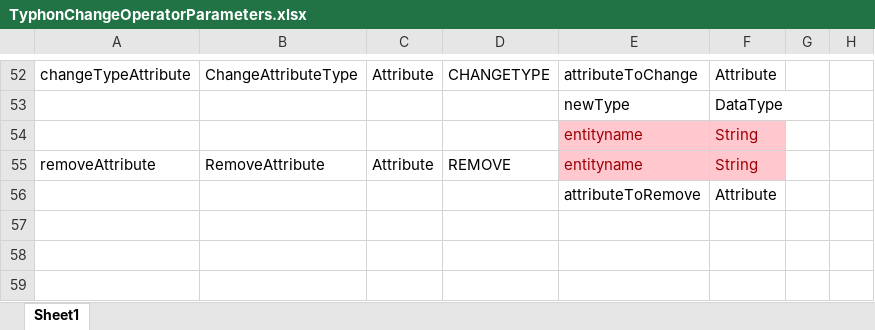
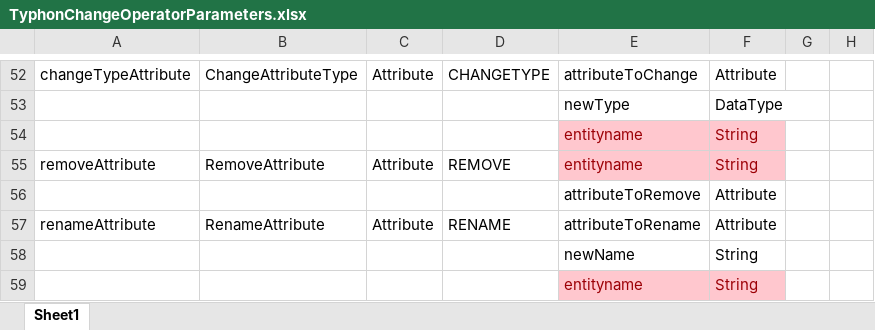
Before and after one commit to typhon-project/typhon-evolution, an Excel workbook: resources/TyphonChangeOperatorParameters.xlsx, sheet Sheet1, drawn as a sheet; only a part is shown, gaps mark what is left out; values as stored, in another font and other column widths than the file's, no borders; the diff names each change by its address in the sheet, - before the commit and + after, or states it on an @@ line.

Commit message:
Rename attribute change operator + unit tests

```diff
--- a/resources/TyphonChangeOperatorParameters.xlsx (sheet Sheet1)
+++ b/resources/TyphonChangeOperatorParameters.xlsx (sheet Sheet1)
+row 57: renameAttribute | RenameAttribute | Attribute | RENAME | attributeToRename | Attribute
+row 58:  |  |  |  | newName | String
+row 59:  |  |  |  | entityname | String
```
Also changed, not shown: 5 other files.
